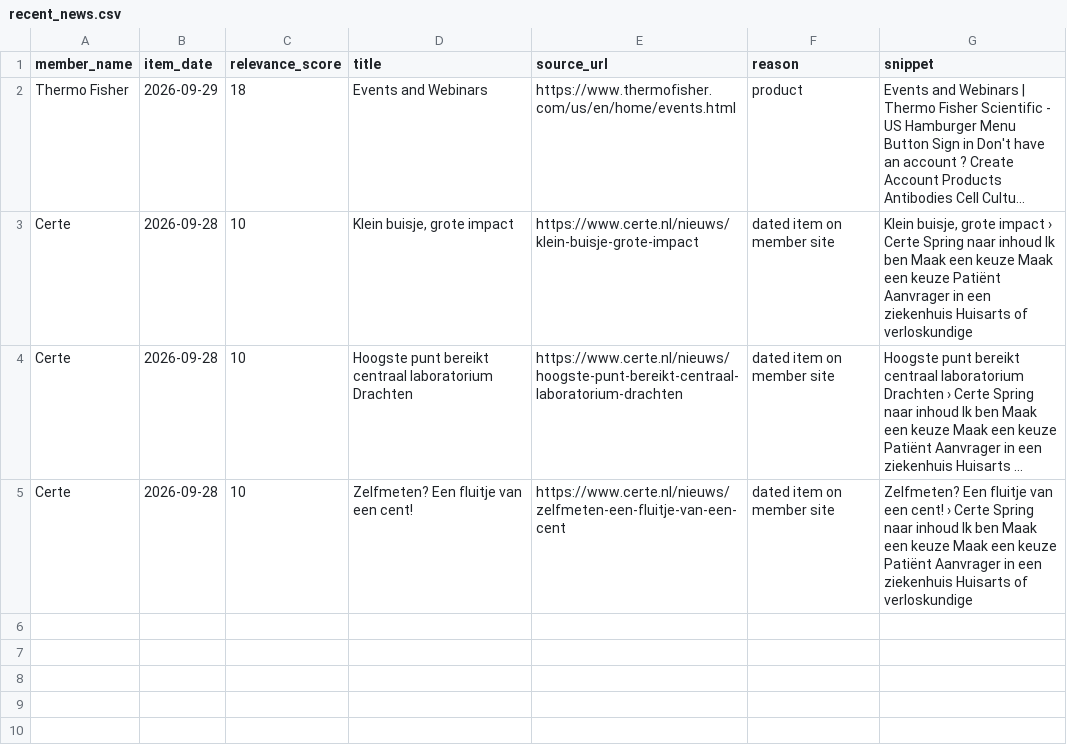
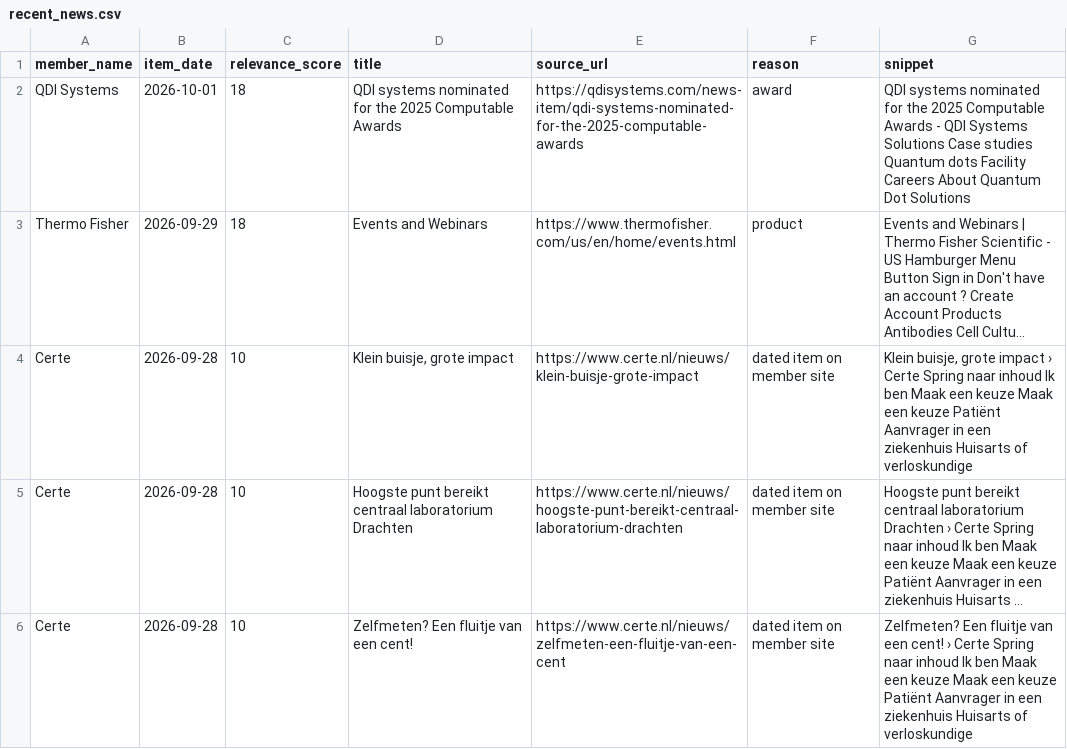
Before and after one commit to IrisTig/LC, a CSV file: dashboard_data/recent_news.csv, drawn as a sheet; long unchanged cells end in …; the diff names each change by its address in the sheet, - before the commit and + after, or states it on an @@ line.

```diff
--- a/dashboard_data/recent_news.csv
+++ b/dashboard_data/recent_news.csv
+row 2: QDI Systems | 2026-10-01 | 18 | QDI systems nominated for the 2025 Computable Awards | https://qdisystems.com/news-item/qdi-systems-nominated-for-the-2025-computable-awards | award | QDI systems nominated for the 2025 Computable Awards - QDI Systems Solutions Case studies Quantum dots Facility Careers About Quantum Dot Solutions
```
Also changed, not shown: dashboard_data/classified_recent_news.csv, dashboard_data/life_members.csv, 1 other file.
